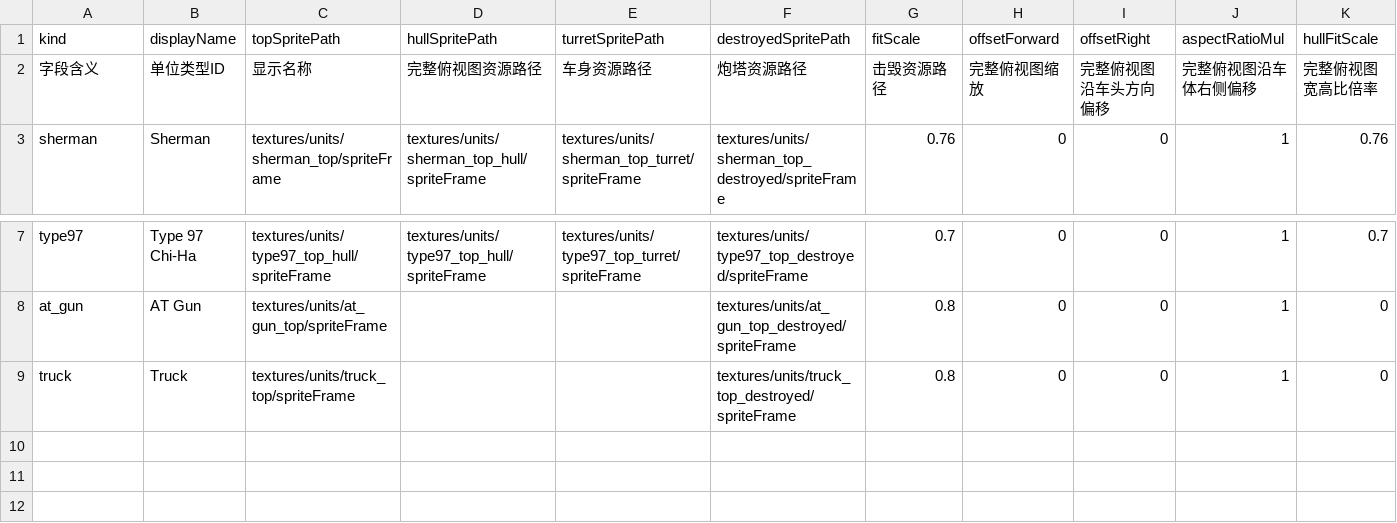
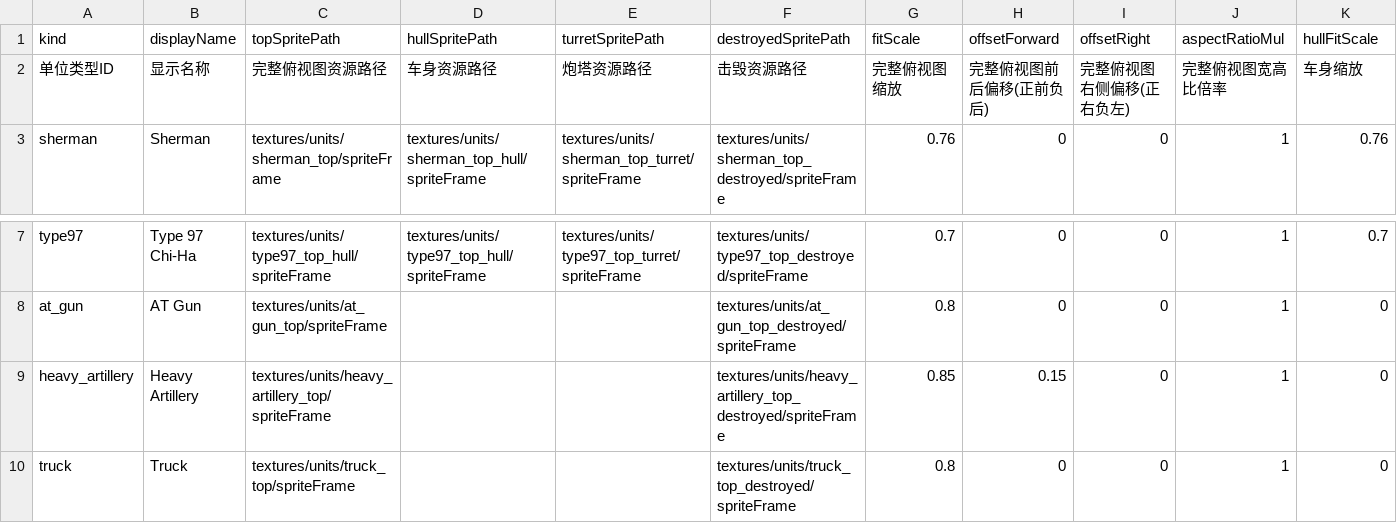
Before and after one commit to ls61117182/lostmoon, a CSV file: data/tank_visuals.csv, drawn as a sheet; only a part is shown, gaps mark what is left out; removed rows and columns are numbered as before the commit, all else as after; rows hold the shown columns only; the diff names each change by its address in the sheet, - before the commit and + after, or states it on an @@ line.

```diff
--- a/data/tank_visuals.csv
+++ b/data/tank_visuals.csv
-row 2: 字段含义 | 单位类型ID | 显示名称 | 完整俯视图资源路径 | 车身资源路径 | 炮塔资源路径 | 击毁资源路径 | 完整俯视图缩放 | 完整俯视图沿车头方向偏移 | 完整俯视图沿车体右侧偏移 | 完整俯视图宽高比倍率
+row 2: 单位类型ID | 显示名称 | 完整俯视图资源路径 | 车身资源路径 | 炮塔资源路径 | 击毁资源路径 | 完整俯视图缩放 | 完整俯视图前后偏移(正前负后) | 完整俯视图右侧偏移(正右负左) | 完整俯视图宽高比倍率 | 车身缩放
+row 9: heavy_artillery | Heavy Artillery | textures/units/heavy_artillery_top/spriteFrame |  |  | textures/units/heavy_artillery_top_destroyed/spriteFrame | 0.85 | 0.15 | 0 | 1 | 0
```
Also changed, not shown: 11 other files.
